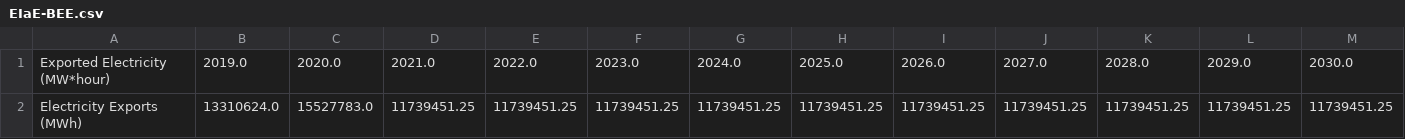
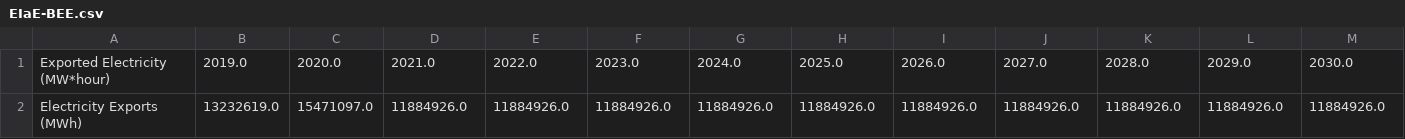
Before and after one commit to EnergyInnovation/eps-southcarolina, a CSV file: InputData/elec/EIaE/EIaE-BEE.csv, drawn as a sheet; only a part is shown; removed rows and columns are numbered as before the commit, all else as after; rows hold the shown columns only; the diff names each change by its address in the sheet, - before the commit and + after, or states it on an @@ line.

```diff
--- a/InputData/elec/EIaE/EIaE-BEE.csv
+++ b/InputData/elec/EIaE/EIaE-BEE.csv
-row 2: Electricity Exports (MWh) | 13310624.0 | 15527783.0 | 11739451.25 | 11739451.25 | 11739451.25 | 11739451.25 | 11739451.25 | 11739451.25 | 11739451.25 | 11739451.25 | 11739451.25 | 11739451.25
+row 2: Electricity Exports (MWh) | 13232619.0 | 15471097.0 | 11884926.0 | 11884926.0 | 11884926.0 | 11884926.0 | 11884926.0 | 11884926.0 | 11884926.0 | 11884926.0 | 11884926.0 | 11884926.0
```
Also changed, not shown: InputData/elec/BECF/BECF-new.csv, 2 other files.
